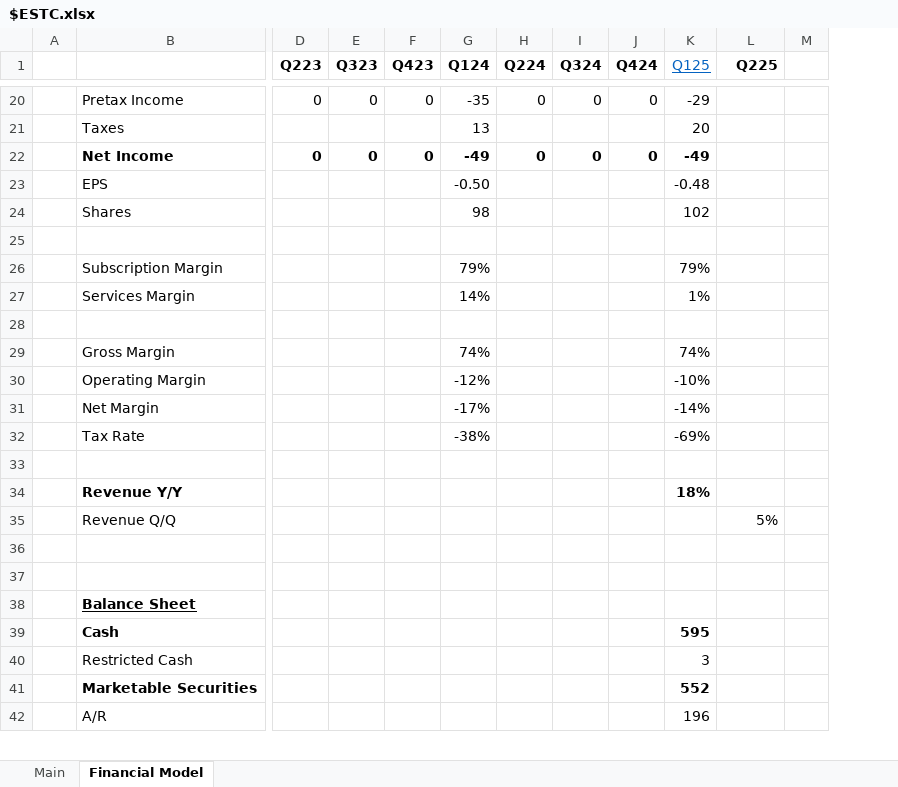
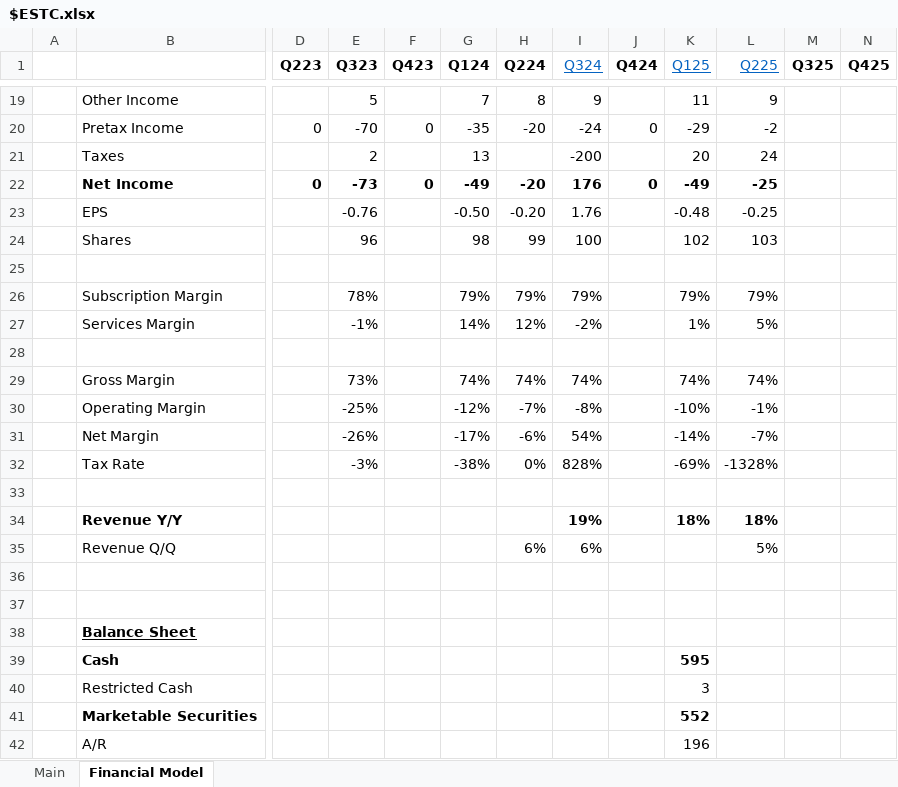
Before and after one commit to Charlie-Hill/Financial-Models, an Excel workbook: $ESTC.xlsx, sheet Financial Model, drawn as a sheet; only a part is shown, gaps mark what is left out; values as stored, in another font and other column widths than the file's, no borders; removed rows and columns are numbered as before the commit, all else as after; rows hold the shown columns only; the diff covers the shown part only; the diff names each change by its address in the sheet, - before the commit and + after, or states it on an @@ line.

Commit message:
Update $ESTC.xlsx

```diff
--- a/$ESTC.xlsx (sheet Financial Model)
+++ b/$ESTC.xlsx (sheet Financial Model)
-column M, empty
+column M (Q325), empty
+column N (Q425), empty
@@ I1 bold: on → off, underline: off → on, text colour: black → #0563C1 @@
@@ L1 bold: on → off, underline: off → on, text colour: black → #0563C1 @@
+row 19:  | Other Income |  | 5 |  | 7 | 8 | 9 |  | 11 | 9
-E20 (Q323): 0
+E20 (Q323): -70
-H20 (Q224): 0
+H20 (Q224): -20
-I20 (Q324): 0
+I20 (Q324): -24
-L20 (Q225): (empty)
+L20 (Q225): -2
-E21 (Q323): (empty)
+E21 (Q323): 2
-I21 (Q324): (empty)
+I21 (Q324): -200
-L21 (Q225): (empty)
+L21 (Q225): 24
-E22 (Q323): 0
+E22 (Q323): -73
-H22 (Q224): 0
+H22 (Q224): -20
-I22 (Q324): 0
+I22 (Q324): 176
-L22 (Q225): (empty)
+L22 (Q225): -25
-row 23:  | EPS |  |  |  | -0.50 |  |  |  | -0.48
-row 24:  | Shares |  |  |  | 98 |  |  |  | 102
+row 23:  | EPS |  | -0.76 |  | -0.50 | -0.20 | 1.76 |  | -0.48 | -0.25
+row 24:  | Shares |  | 96 |  | 98 | 99 | 100 |  | 102 | 103
-row 26:  | Subscription Margin |  |  |  | 79% |  |  |  | 79%
-row 27:  | Services Margin |  |  |  | 14% |  |  |  | 1%
+row 26:  | Subscription Margin |  | 78% |  | 79% | 79% | 79% |  | 79% | 79%
+row 27:  | Services Margin |  | -1% |  | 14% | 12% | -2% |  | 1% | 5%
-row 29:  | Gross Margin |  |  |  | 74% |  |  |  | 74%
-row 30:  | Operating Margin |  |  |  | -12% |  |  |  | -10%
-row 31:  | Net Margin |  |  |  | -17% |  |  |  | -14%
-row 32:  | Tax Rate |  |  |  | -38% |  |  |  | -69%
+row 29:  | Gross Margin |  | 73% |  | 74% | 74% | 74% |  | 74% | 74%
+row 30:  | Operating Margin |  | -25% |  | -12% | -7% | -8% |  | -10% | -1%
+row 31:  | Net Margin |  | -26% |  | -17% | -6% | 54% |  | -14% | -7%
+row 32:  | Tax Rate |  | -3% |  | -38% | 0% | 828% |  | -69% | -1328%
-I34 (Q324): (empty)
+I34 (Q324): 19%
-L34 (Q225): (empty)
+L34 (Q225): 18%
-H35 (Q224): (empty)
+H35 (Q224): 6%
-I35 (Q324): (empty)
+I35 (Q324): 6%
```
Also changed, not shown: 11 added rows, 12 removed rows and 30 edited cells elsewhere in this sheet, formulas that keep their value.
